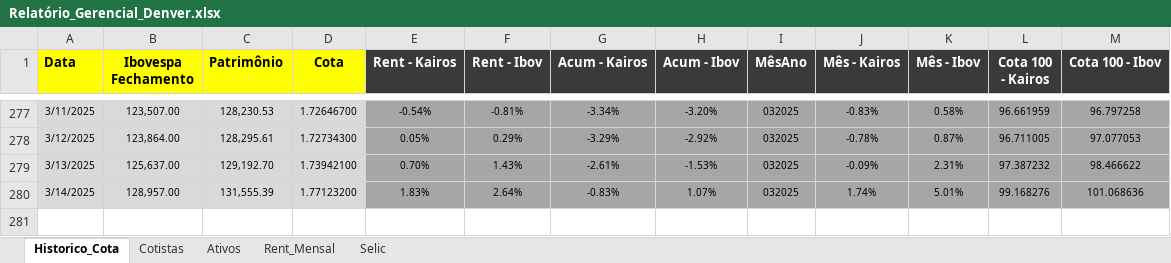
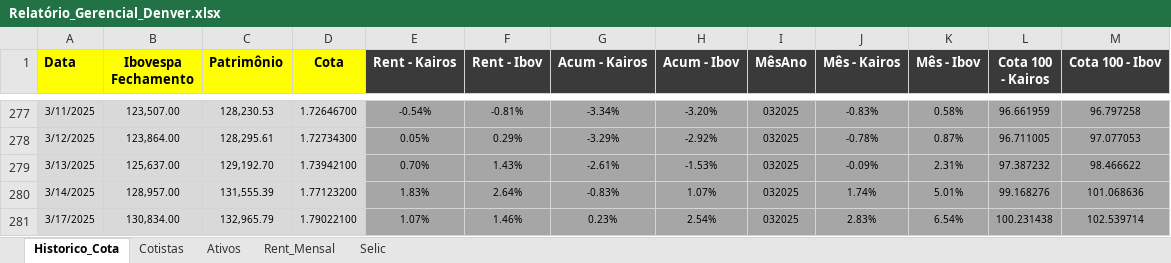
Before and after one commit to joaobassiDenver/ClubeKairos, an Excel workbook: Relatório_Gerencial_Denver.xlsx, sheet Historico_Cota, drawn as a sheet; only a part is shown, gaps mark what is left out; values as stored, in another font and other column widths than the file's, no borders; the diff names each change by its address in the sheet, - before the commit and + after, or states it on an @@ line.

```diff
--- a/Relatório_Gerencial_Denver.xlsx (sheet Historico_Cota)
+++ b/Relatório_Gerencial_Denver.xlsx (sheet Historico_Cota)
+row 281: 3/17/2025 | 130,834.00 | 132,965.79 | 1.79022100 | 1.07% | 1.46% | 0.23% | 2.54% | 032025 | 2.83% | 6.54% | 100.231438 | 102.539714
```
Also changed, not shown: sheet Ativos, sheet Rent_Mensal.
